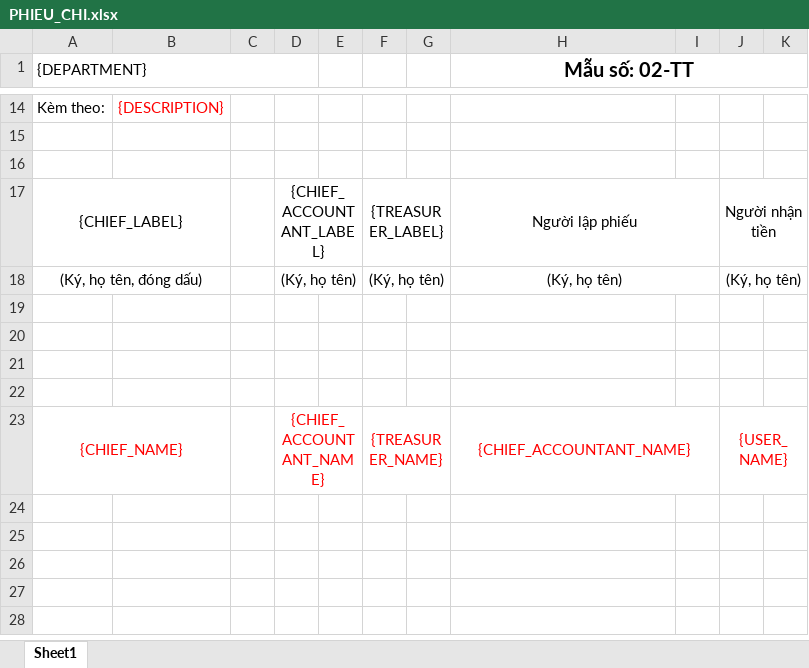
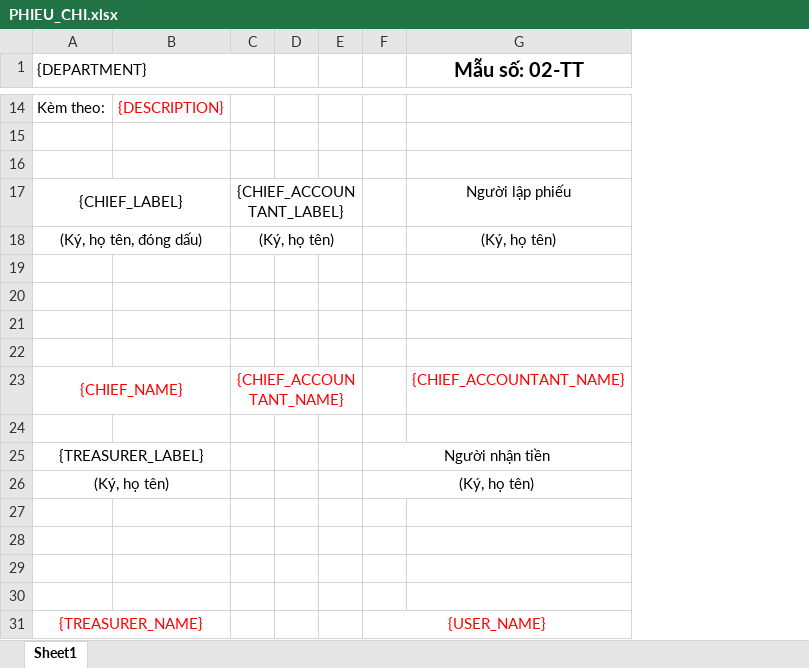
Before and after one commit to chaule97/PublicLedger, an Excel workbook: templates/PHIEU_CHI.xlsx, sheet Sheet1, drawn as a sheet; only a part is shown, gaps mark what is left out; values as stored, in another font and other column widths than the file's, no borders; removed rows and columns are numbered as before the commit, all else as after; the diff covers the shown part only; the diff names each change by its address in the sheet, - before the commit and + after, or states it on an @@ line.

```diff
--- a/templates/PHIEU_CHI.xlsx (sheet Sheet1)
+++ b/templates/PHIEU_CHI.xlsx (sheet Sheet1)
-column C, empty
+column D, empty
-column G, empty
-column I, empty
-column J, rows 17-23: Người nhận tiền | (Ký, họ tên) |  |  |  |  | {USER_NAME}
-column K, empty
-H1:K1 merged
-F17: {TREASURER_LABEL}
+F17: (empty)
-F17:G17 merged
-H17:I17 merged
-F18: (Ký, họ tên)
+F18: (empty)
-F18:G18 merged
-H18:I18 merged
-F23: {TREASURER_NAME}
+F23: (empty)
-F23:G23 merged
-H23:I23 merged
+row 24: (empty)
+row 25: {TREASURER_LABEL} |  |  |  |  | Người nhận tiền
+row 26: (Ký, họ tên) |  |  |  |  | (Ký, họ tên)
+row 27: (empty)
+row 28: (empty)
+row 29: (empty)
+row 30: (empty)
+row 31: {TREASURER_NAME} |  |  |  |  | {USER_NAME}
```
Also changed, not shown: 1 added row, 1 removed row, 7 edited cells and merged cells elsewhere in this sheet, templates/PHIEU_THU.xlsx.
